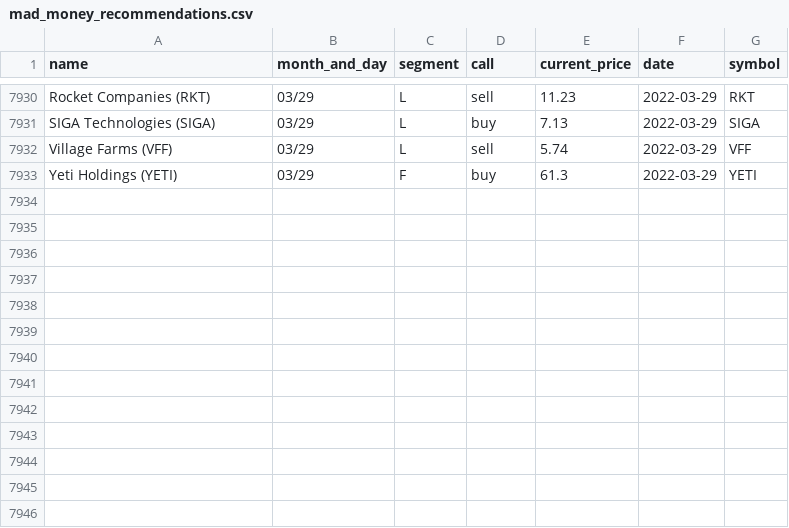
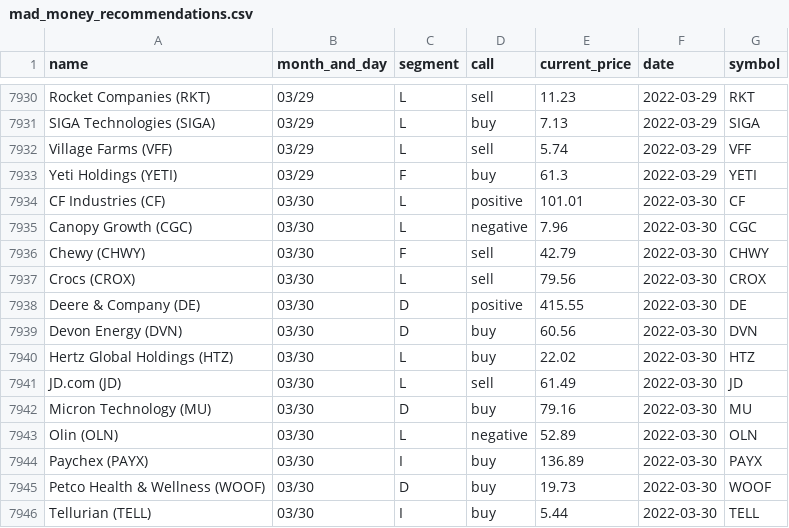
Before and after one commit to gaborvecsei/Mad-Money-Backtesting, a CSV file: mad_money_recommendations.csv, drawn as a sheet; only a part is shown, gaps mark what is left out.

```diff
--- a/mad_money_recommendations.csv
+++ b/mad_money_recommendations.csv
@@ -7933 +7933,14 @@ Village Farms (VFF),03/29,L,sell,5.74,2022-03-29,VFF
 Yeti Holdings (YETI),03/29,F,buy,61.3,2022-03-29,YETI
+CF Industries (CF),03/30,L,positive,101.01,2022-03-30,CF
+Canopy Growth (CGC),03/30,L,negative,7.96,2022-03-30,CGC
+Chewy (CHWY),03/30,F,sell,42.79,2022-03-30,CHWY
+Crocs (CROX),03/30,L,sell,79.56,2022-03-30,CROX
+Deere & Company (DE),03/30,D,positive,415.55,2022-03-30,DE
+Devon Energy (DVN),03/30,D,buy,60.56,2022-03-30,DVN
+Hertz Global Holdings (HTZ),03/30,L,buy,22.02,2022-03-30,HTZ
+JD.com (JD),03/30,L,sell,61.49,2022-03-30,JD
+Micron Technology (MU),03/30,D,buy,79.16,2022-03-30,MU
+Olin (OLN),03/30,L,negative,52.89,2022-03-30,OLN
+Paychex (PAYX),03/30,I,buy,136.89,2022-03-30,PAYX
+Petco Health & Wellness (WOOF),03/30,D,buy,19.73,2022-03-30,WOOF
+Tellurian (TELL),03/30,I,buy,5.44,2022-03-30,TELL
```
